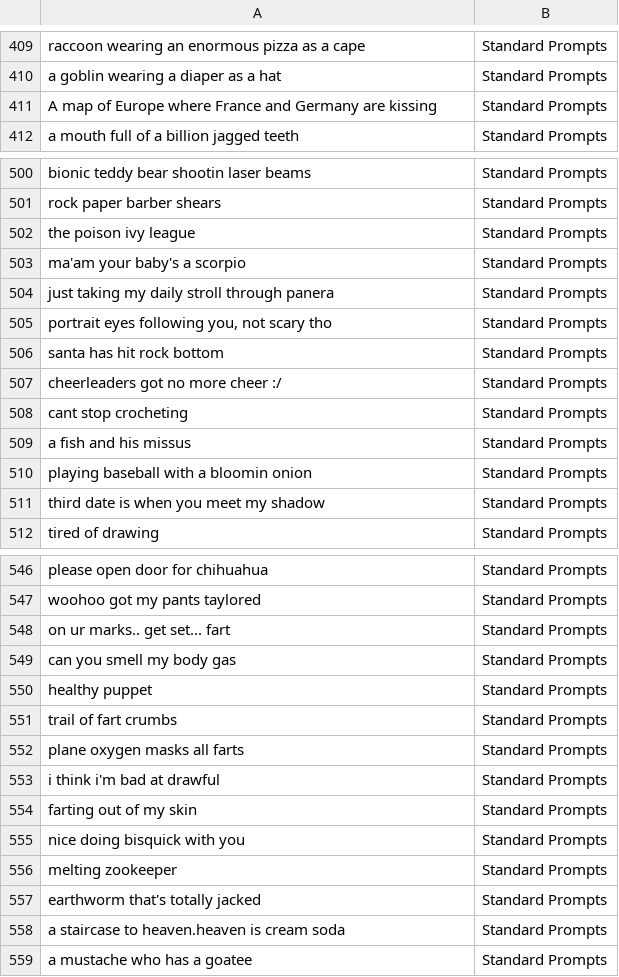
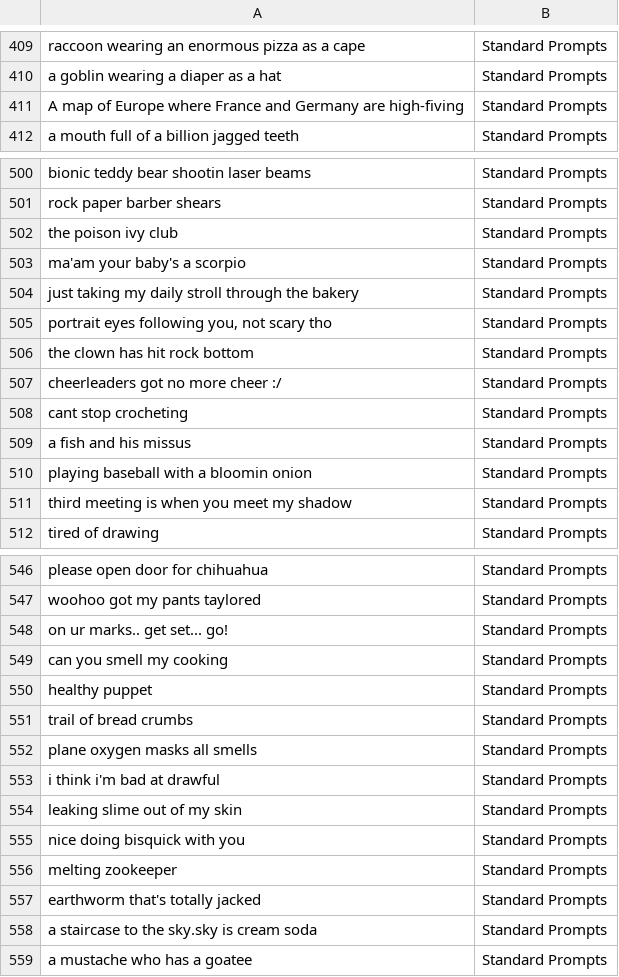
Before and after one commit to thehaseebshah/jorbox-app, a CSV file: public/data/game7.csv, drawn as a sheet; only a part is shown, gaps mark what is left out; the diff covers the shown part only.

```diff
--- a/public/data/game7.csv
+++ b/public/data/game7.csv
@@ -410,3 +410,3 @@ raccoon wearing an enormous pizza as a cape,Standard Prompts
 a goblin wearing a diaper as a hat,Standard Prompts
-A map of Europe where France and Germany are kissing,Standard Prompts
+A map of Europe where France and Germany are high-fiving,Standard Prompts
 a mouth full of a billion jagged teeth,Standard Prompts
@@ -501,7 +501,7 @@ bionic teddy bear shootin laser beams,Standard Prompts
 rock paper barber shears,Standard Prompts
-the poison ivy league,Standard Prompts
+the poison ivy club,Standard Prompts
 ma'am your baby's a scorpio,Standard Prompts
-just taking my daily stroll through panera,Standard Prompts
+just taking my daily stroll through the bakery,Standard Prompts
 "portrait eyes following you, not scary tho",Standard Prompts
-santa has hit rock bottom,Standard Prompts
+the clown has hit rock bottom,Standard Prompts
 cheerleaders got no more cheer :/,Standard Prompts
@@ -510,3 +510,3 @@ a fish and his missus,Standard Prompts
 playing baseball with a bloomin onion,Standard Prompts
-third date is when you meet my shadow,Standard Prompts
+third meeting is when you meet my shadow,Standard Prompts
 tired of drawing,Standard Prompts
@@ -547,9 +547,9 @@ please open door for chihuahua,Standard Prompts
 woohoo got my pants taylored,Standard Prompts
-on ur marks.. get set... fart,Standard Prompts
-can you smell my body gas,Standard Prompts
+on ur marks.. get set... go!,Standard Prompts
+can you smell my cooking,Standard Prompts
 healthy puppet,Standard Prompts
-trail of fart crumbs,Standard Prompts
-plane oxygen masks all farts,Standard Prompts
+trail of bread crumbs,Standard Prompts
+plane oxygen masks all smells,Standard Prompts
 i think i'm bad at drawful,Standard Prompts
-farting out of my skin,Standard Prompts
+leaking slime out of my skin,Standard Prompts
 nice doing bisquick with you,Standard Prompts
@@ -557,3 +557,3 @@ melting zookeeper,Standard Prompts
 earthworm that's totally jacked,Standard Prompts
-a staircase to heaven.heaven is cream soda,Standard Prompts
+a staircase to the sky.sky is cream soda,Standard Prompts
 a mustache who has a goatee,Standard Prompts
```
Also changed, not shown: 59 edited cells elsewhere in this file, public/data/game11.csv, public/data/game3.csv, 1 other file.
